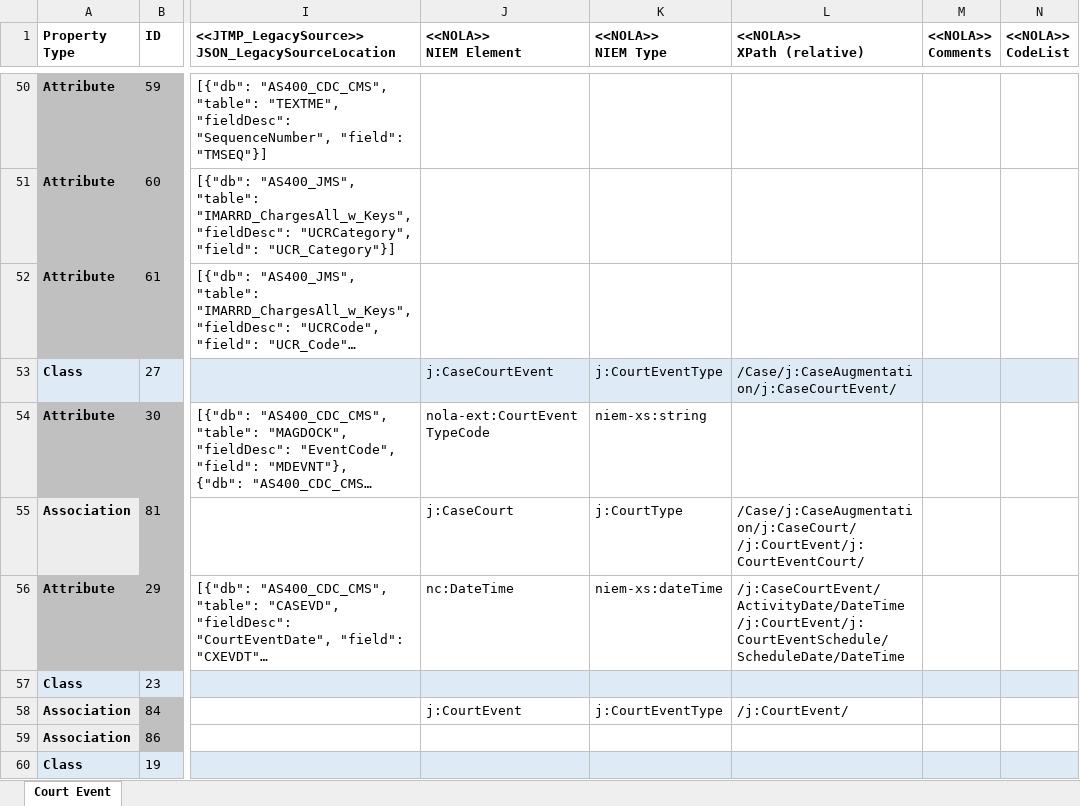
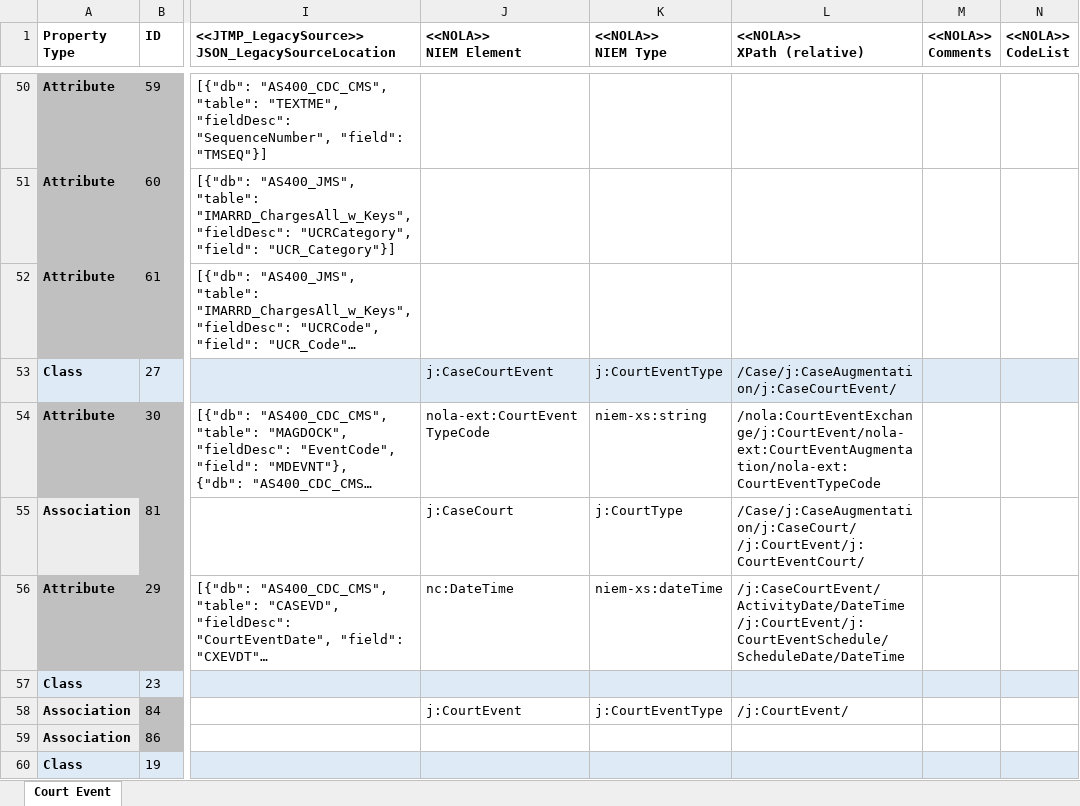
Before and after one commit to CityOfNewOrleans/JTMP-Data-Exchange-Specs, an Excel workbook: schemas/CourtEvent_iepd/artifacts/CourtEvent_MappingSpreadsheet.xlsx, sheet Court Event, drawn as a sheet; only a part is shown, gaps mark what is left out; long unchanged cells end in …; values as stored, in another font and other column widths than the file's, no borders; table styles not drawn; the diff covers the shown part only; the diff names each change by its address in the sheet, - before the commit and + after, or states it on an @@ line.

Commit message:
Added CourtEventTypeText and CourtEventSequenceID to CourtEvent

```diff
--- a/schemas/CourtEvent_iepd/artifacts/CourtEvent_MappingSpreadsheet.xlsx (sheet Court Event)
+++ b/schemas/CourtEvent_iepd/artifacts/CourtEvent_MappingSpreadsheet.xlsx (sheet Court Event)
-L54 (<<NOLA>> XPath (relative)): (empty)
+L54 (<<NOLA>> XPath (relative)): /nola:CourtEventExchange/j:CourtEvent/nola-ext:CourtEventAugmentation/nola-ext:CourtEventTypeCode
```
Also changed, not shown: 1 added row elsewhere in this sheet, 5 other files.
